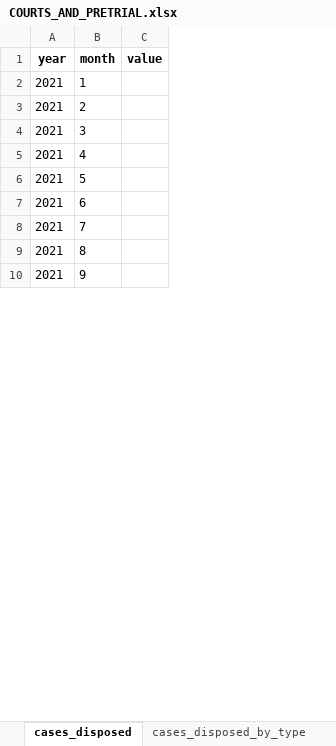
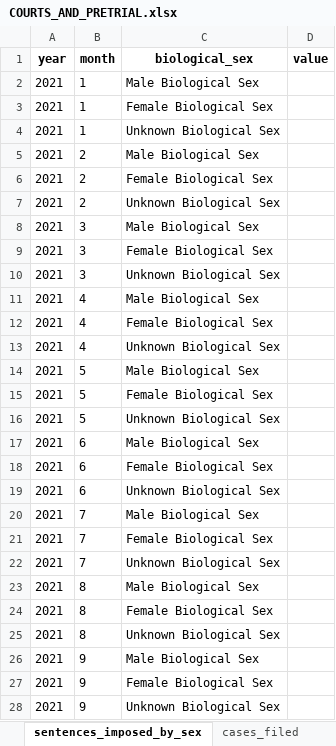
Before and after one commit to Recidiviz/justice-counts, an Excel workbook: publisher/public/assets/COURTS_AND_PRETRIAL.xlsx, sheet sentences_imposed_by_sex, drawn as a sheet; only a part is shown; values as stored, in another font and other column widths than the file's, no borders; addresses are those after the commit; the diff covers the shown part only; the diff names each change by its address in the sheet, - before the commit and + after, or states it on an @@ line.

```diff
--- a/publisher/public/assets/COURTS_AND_PRETRIAL.xlsx (sheet sentences_imposed_by_sex)
+++ b/publisher/public/assets/COURTS_AND_PRETRIAL.xlsx (sheet sentences_imposed_by_sex)
-sheet tab: cases_disposed
+sheet tab: sentences_imposed_by_sex
-sheet tab: cases_disposed_by_type
+column C (biological_sex), row 2: Male Biological Sex; rows 7-8: Unknown Biological Sex | Male Biological Sex; rows 13-14: Unknown Biological Sex | Male Biological Sex; rows 19-20: Unknown Biological Sex | Male Biological Sex; rows 25-26: Unknown Biological Sex | Male Biological Sex
+row 3: 2021 | 1 | Female Biological Sex
+row 4: 2021 | 1 | Unknown Biological Sex
+row 5: 2021 | 2 | Male Biological Sex
+row 6: 2021 | 2 | Female Biological Sex
+row 9: 2021 | 3 | Female Biological Sex
+row 10: 2021 | 3 | Unknown Biological Sex
+row 11: 2021 | 4 | Male Biological Sex
+row 12: 2021 | 4 | Female Biological Sex
+row 15: 2021 | 5 | Female Biological Sex
+row 16: 2021 | 5 | Unknown Biological Sex
+row 17: 2021 | 6 | Male Biological Sex
+row 18: 2021 | 6 | Female Biological Sex
+row 21: 2021 | 7 | Female Biological Sex
+row 22: 2021 | 7 | Unknown Biological Sex
+row 23: 2021 | 8 | Male Biological Sex
+row 24: 2021 | 8 | Female Biological Sex
+row 27: 2021 | 9 | Female Biological Sex
+row 28: 2021 | 9 | Unknown Biological Sex
```
Also changed, not shown: 30 added rows elsewhere in this sheet, sheet sentences_imposed_by_race, sheet sentences_imposed_by_type, sheet pretrial_releases_by_type, sheet cases_filed_by_severity, sheet expenses, sheet funding_by_type, other sheet tabs, publisher/public/assets/DEFENSE.xlsx, publisher/public/assets/JAILS.xlsx, 4 other files.
